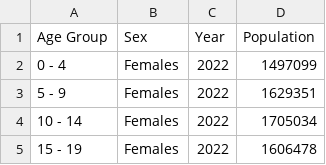
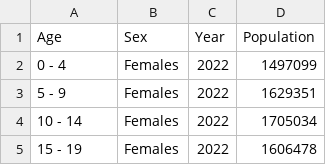
Before and after one commit to hibasameen/pop-proj-comp, a CSV file: CleanedPopulationData2022.csv, drawn as a sheet; only a part is shown.

Commit message:
Update CleanedPopulationData2022.csv

```diff
--- a/CleanedPopulationData2022.csv
+++ b/CleanedPopulationData2022.csv
@@ -1,2 +1,2 @@
-Age Group,Sex,Year,Population
+Age,Sex,Year,Population
 0 - 4,Females,2022,1497099
```
